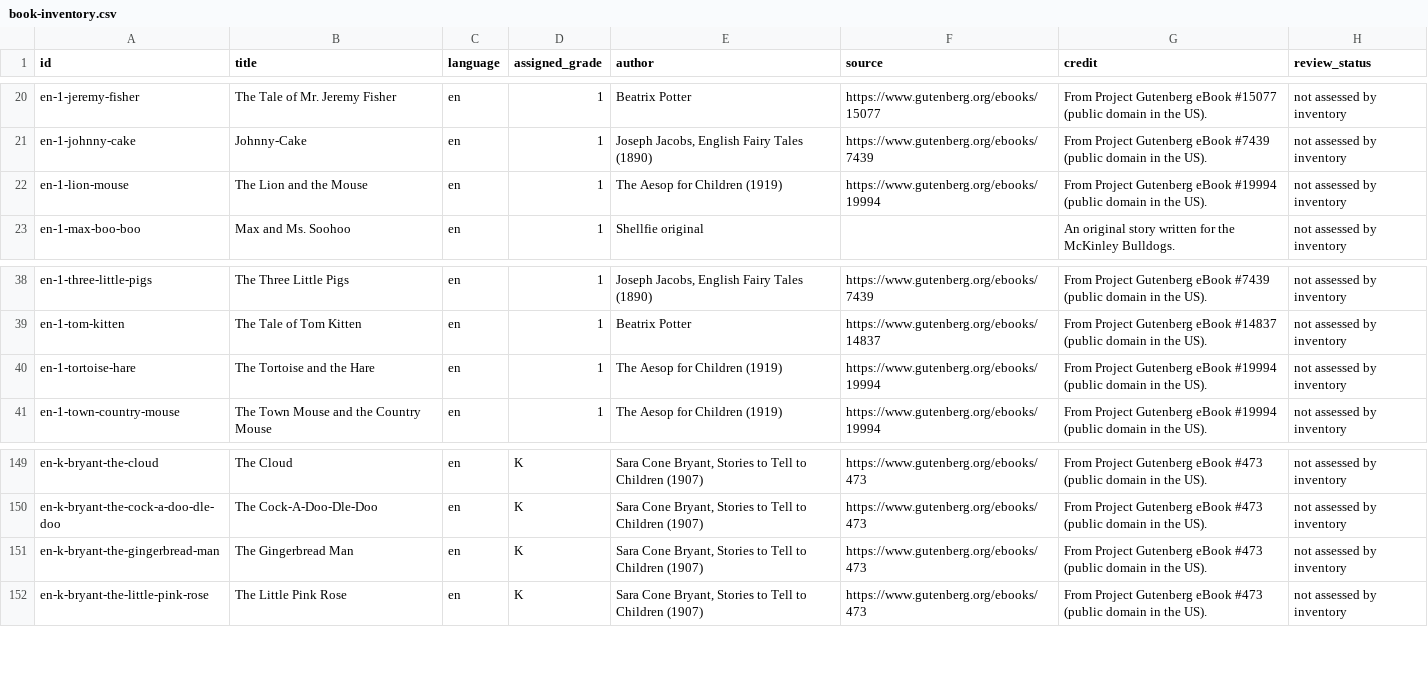
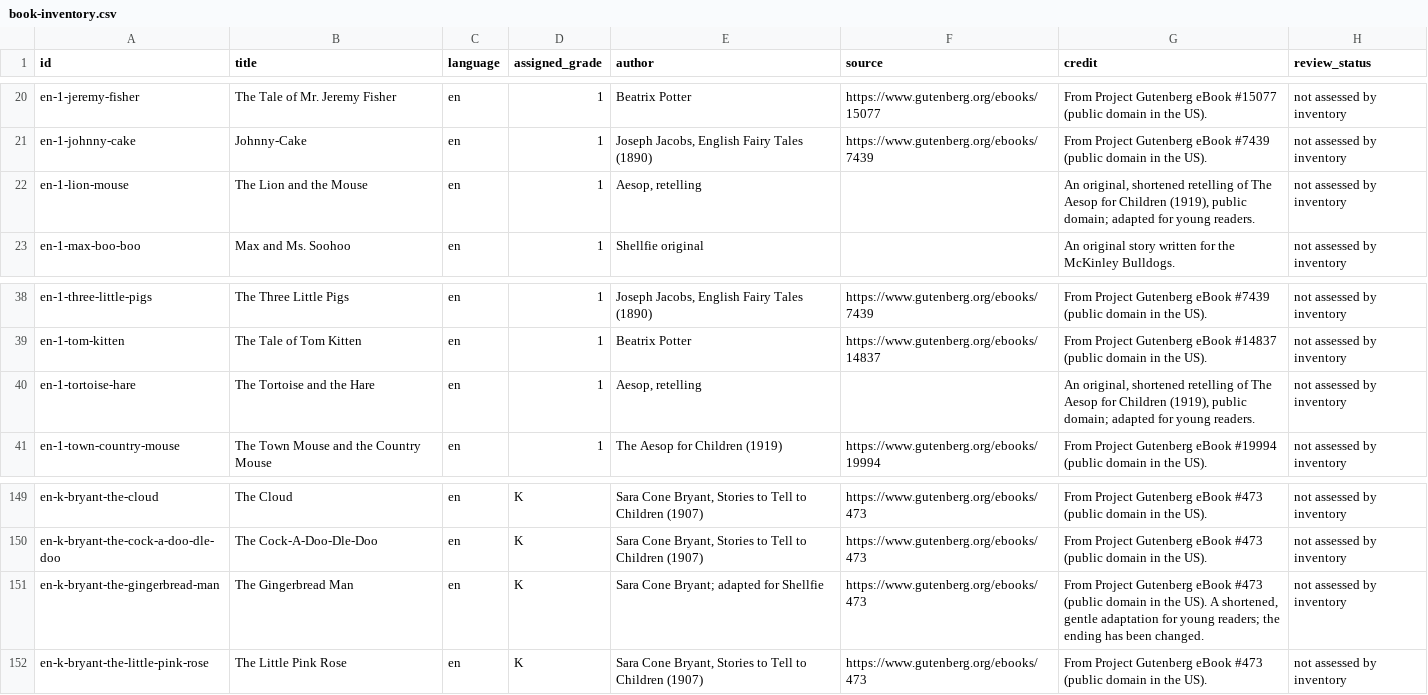
Before and after one commit to mrbtobin/sawyertobin.github.io, a CSV file: shellfie/standards/book-inventory.csv, drawn as a sheet; only a part is shown, gaps mark what is left out.

Commit message:
Review first set of existing books

```diff
--- a/shellfie/standards/book-inventory.csv
+++ b/shellfie/standards/book-inventory.csv
@@ -21,3 +21,3 @@ en-1-jeremy-fisher,The Tale of Mr. Jeremy Fisher,en,1,Beatrix Potter,https://www
 en-1-johnny-cake,Johnny-Cake,en,1,"Joseph Jacobs, English Fairy Tales (1890)",https://www.gutenberg.org/ebooks/7439,From Project Gutenberg eBook #7439 (public domain in the US).,not assessed by inventory
-en-1-lion-mouse,The Lion and the Mouse,en,1,The Aesop for Children (1919),https://www.gutenberg.org/ebooks/19994,From Project Gutenberg eBook #19994 (public domain in the US).,not assessed by inventory
+en-1-lion-mouse,The Lion and the Mouse,en,1,"Aesop, retelling",,"An original, shortened retelling of The Aesop for Children (1919), public domain; adapted for young readers.",not assessed by inventory
 en-1-max-boo-boo,Max and Ms. Soohoo,en,1,Shellfie original,,An original story written for the McKinley Bulldogs.,not assessed by inventory
@@ -39,3 +39,3 @@ en-1-three-little-pigs,The Three Little Pigs,en,1,"Joseph Jacobs, English Fairy
 en-1-tom-kitten,The Tale of Tom Kitten,en,1,Beatrix Potter,https://www.gutenberg.org/ebooks/14837,From Project Gutenberg eBook #14837 (public domain in the US).,not assessed by inventory
-en-1-tortoise-hare,The Tortoise and the Hare,en,1,The Aesop for Children (1919),https://www.gutenberg.org/ebooks/19994,From Project Gutenberg eBook #19994 (public domain in the US).,not assessed by inventory
+en-1-tortoise-hare,The Tortoise and the Hare,en,1,"Aesop, retelling",,"An original, shortened retelling of The Aesop for Children (1919), public domain; adapted for young readers.",not assessed by inventory
 en-1-town-country-mouse,The Town Mouse and the Country Mouse,en,1,The Aesop for Children (1919),https://www.gutenberg.org/ebooks/19994,From Project Gutenberg eBook #19994 (public domain in the US).,not assessed by inventory
@@ -150,3 +150,3 @@ en-k-bryant-the-cloud,The Cloud,en,K,"Sara Cone Bryant, Stories to Tell to Child
 en-k-bryant-the-cock-a-doo-dle-doo,The Cock-A-Doo-Dle-Doo,en,K,"Sara Cone Bryant, Stories to Tell to Children (1907)",https://www.gutenberg.org/ebooks/473,From Project Gutenberg eBook #473 (public domain in the US).,not assessed by inventory
-en-k-bryant-the-gingerbread-man,The Gingerbread Man,en,K,"Sara Cone Bryant, Stories to Tell to Children (1907)",https://www.gutenberg.org/ebooks/473,From Project Gutenberg eBook #473 (public domain in the US).,not assessed by inventory
+en-k-bryant-the-gingerbread-man,The Gingerbread Man,en,K,Sara Cone Bryant; adapted for Shellfie,https://www.gutenberg.org/ebooks/473,"From Project Gutenberg eBook #473 (public domain in the US). A shortened, gentle adaptation for young readers; the ending has been changed.",not assessed by inventory
 en-k-bryant-the-little-pink-rose,The Little Pink Rose,en,K,"Sara Cone Bryant, Stories to Tell to Children (1907)",https://www.gutenberg.org/ebooks/473,From Project Gutenberg eBook #473 (public domain in the US).,not assessed by inventory
```
Also changed, not shown: 24 other files.
